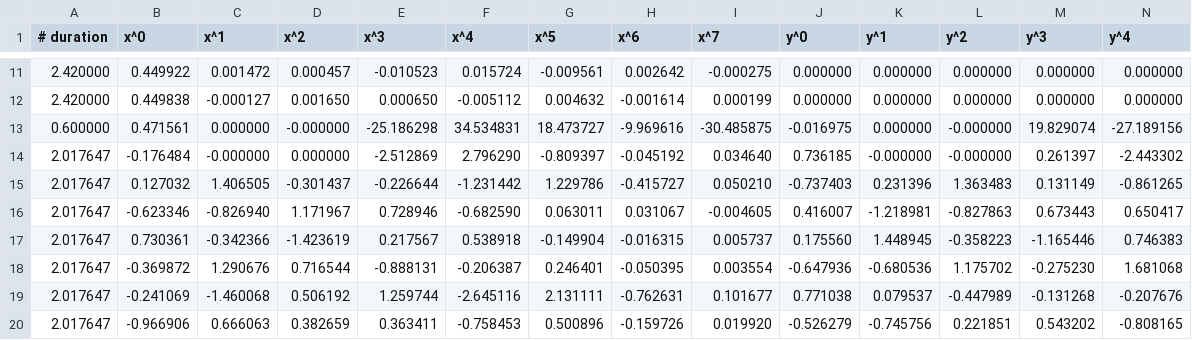
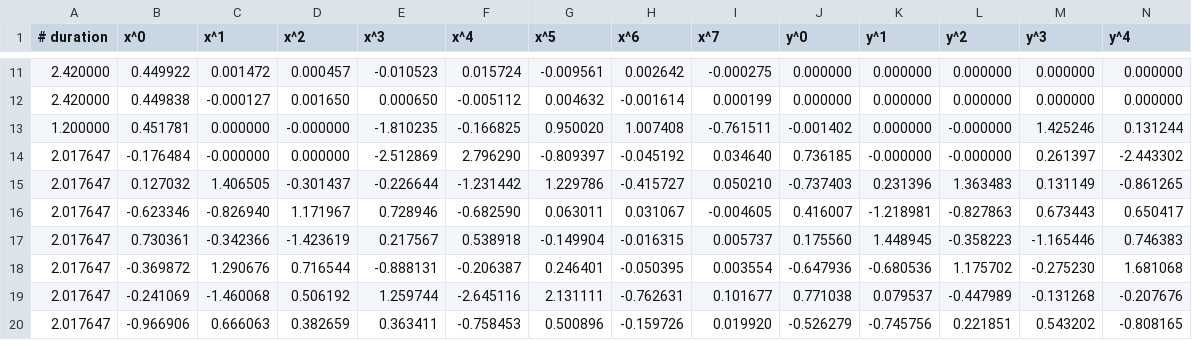
Before and after one commit to foglii/drone_coreography, a CSV file: drone2.csv, drawn as a sheet; only a part is shown, gaps mark what is left out; removed rows and columns are numbered as before the commit, all else as after; rows hold the shown columns only; the diff names each change by its address in the sheet, - before the commit and + after, or states it on an @@ line.

```diff
--- a/drone2.csv
+++ b/drone2.csv
-row 13: 0.600000 | 0.471561 | 0.000000 | -0.000000 | -25.186298 | 34.534831 | 18.473727 | -9.969616 | -30.485875 | -0.016975 | 0.000000 | -0.000000 | 19.829074 | -27.189156
+row 13: 1.200000 | 0.451781 | 0.000000 | -0.000000 | -1.810235 | -0.166825 | 0.950020 | 1.007408 | -0.761511 | -0.001402 | 0.000000 | -0.000000 | 1.425246 | 0.131244
```
Also changed, not shown: drone1.csv, drone3.csv, 3 other files.
